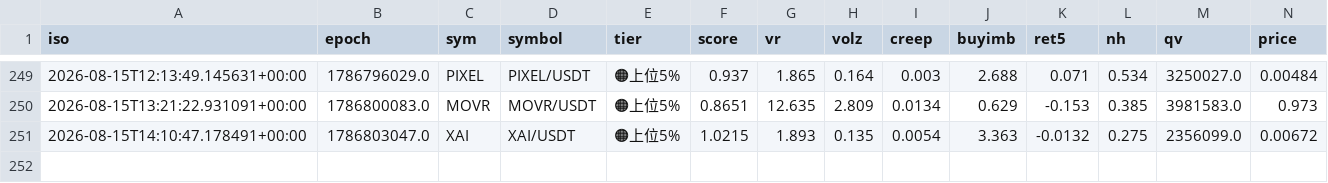
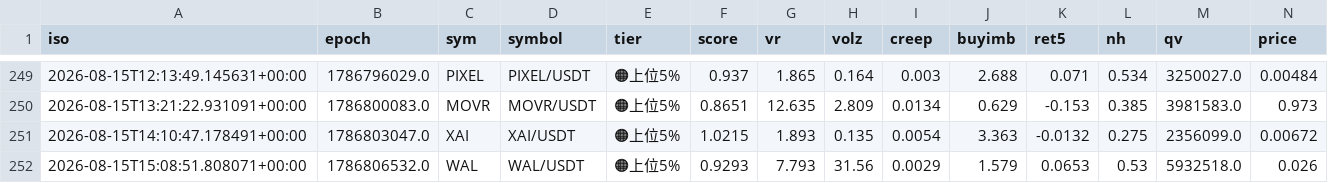
Before and after one commit to divisas072-ui/pump_scan.py, a CSV file: outcomes_log.csv, drawn as a sheet; only a part is shown, gaps mark what is left out; rows hold the shown columns only; the diff names each change by its address in the sheet, - before the commit and + after, or states it on an @@ line.

```diff
--- a/outcomes_log.csv
+++ b/outcomes_log.csv
+row 252: 2026-08-15T15:08:51.808071+00:00 | 1786806532.0 | WAL | WAL/USDT | 🟠上位5% | 0.9293 | 7.793 | 31.56 | 0.0029 | 1.579 | 0.0653 | 0.53 | 5932518.0 | 0.026
```
Also changed, not shown: 1 other file.
